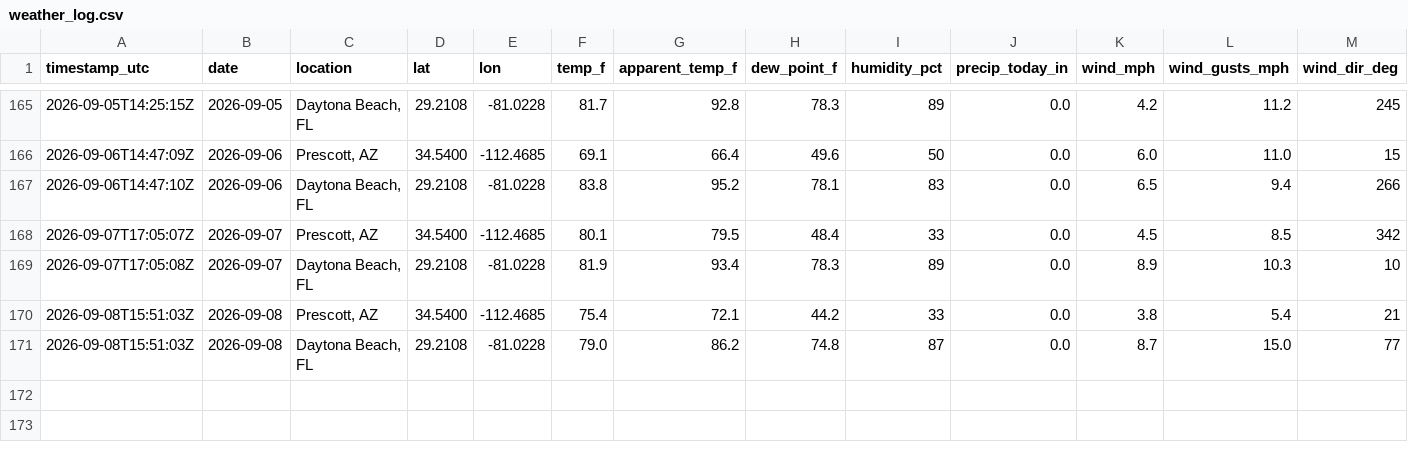
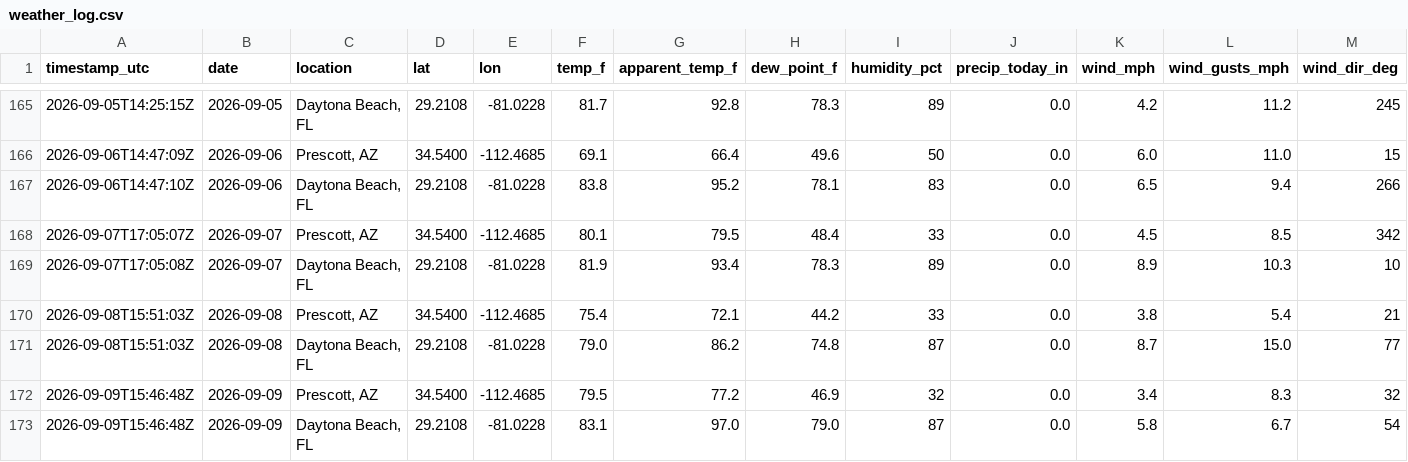
Before and after one commit to rmkenv/eweather, a CSV file: data/weather_log.csv, drawn as a sheet; only a part is shown, gaps mark what is left out; rows hold the shown columns only; the diff names each change by its address in the sheet, - before the commit and + after, or states it on an @@ line.

```diff
--- a/data/weather_log.csv
+++ b/data/weather_log.csv
+row 172: 2026-09-09T15:46:48Z | 2026-09-09 | Prescott, AZ | 34.5400 | -112.4685 | 79.5 | 77.2 | 46.9 | 32 | 0.0 | 3.4 | 8.3 | 32
+row 173: 2026-09-09T15:46:48Z | 2026-09-09 | Daytona Beach, FL | 29.2108 | -81.0228 | 83.1 | 97.0 | 79.0 | 87 | 0.0 | 5.8 | 6.7 | 54
```
